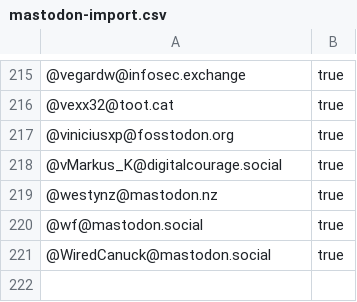
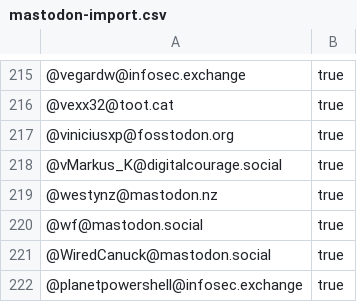
Before and after one commit to dataplat/mastodon, a CSV file: powershell/mastodon-import.csv, drawn as a sheet; only a part is shown, gaps mark what is left out; the diff names each change by its address in the sheet, - before the commit and + after, or states it on an @@ line.

Commit message:
Add @planetpowershell@infosec.exchange

```diff
--- a/powershell/mastodon-import.csv
+++ b/powershell/mastodon-import.csv
+row 222: @planetpowershell@infosec.exchange | true
```
